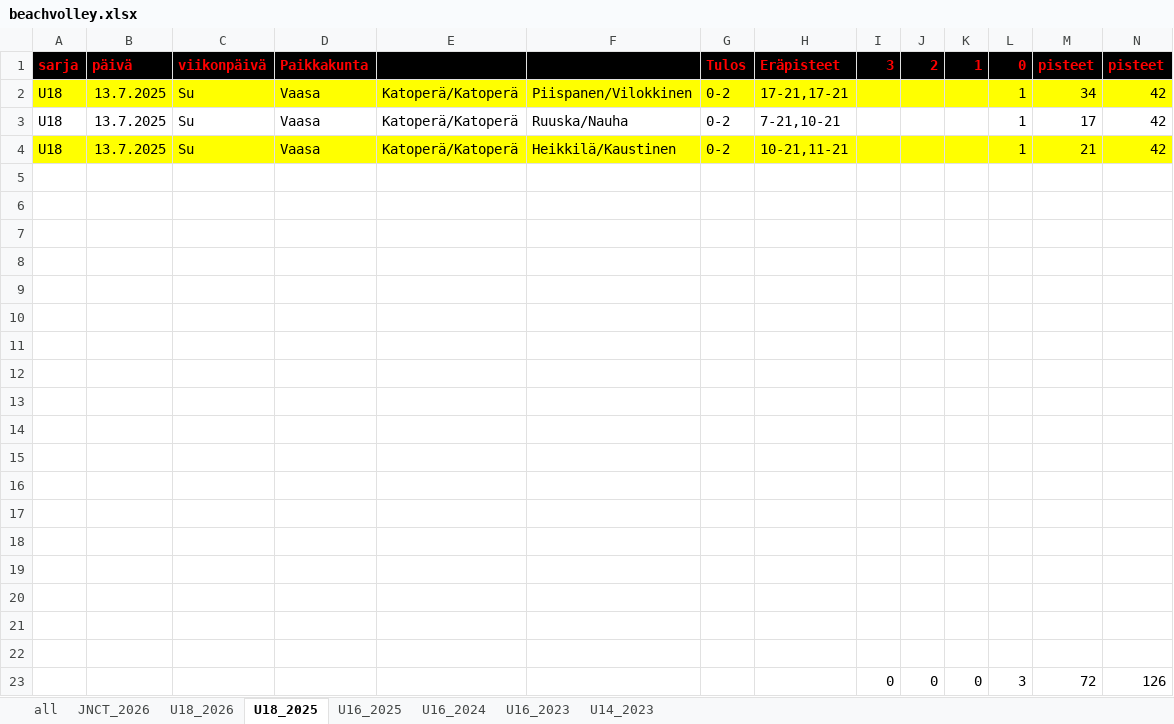
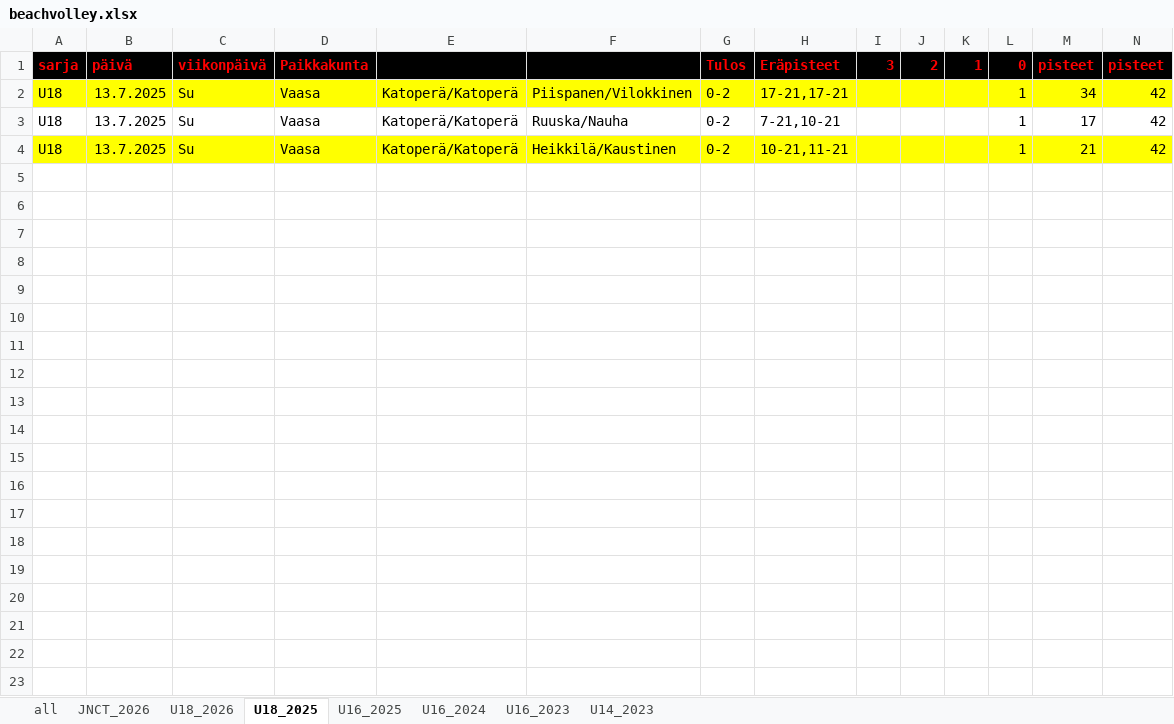
Before and after one commit to jkatoper/kaudet, an Excel workbook: beachvolley.xlsx, sheet U18_2025, drawn as a sheet; only a part is shown; values as stored, in another font and other column widths than the file's, no borders; rows hold the shown columns only; the diff names each change by its address in the sheet, - before the commit and + after, or states it on an @@ line.

```diff
--- a/beachvolley.xlsx (sheet U18_2025)
+++ b/beachvolley.xlsx (sheet U18_2025)
-row 5: (empty)
-row 6: (empty)
-row 7: (empty)
-row 8: (empty)
-row 9: (empty)
-row 10: (empty)
-row 11: (empty)
-row 12: (empty)
-row 13: (empty)
-row 14: (empty)
-row 15: (empty)
-row 16: (empty)
-row 17: (empty)
-row 18: (empty)
-row 19: (empty)
-row 20: (empty)
-row 21: (empty)
-row 22: (empty)
-row 23:  |  |  |  |  |  |  |  | 0 | 0 | 0 | 3 | 72 | 126
```
Also changed, not shown: sheet U18_2026, sheet all, sheet U16_2024, sheet JNCT_2026, formulas that keep their value, 7 other files.
